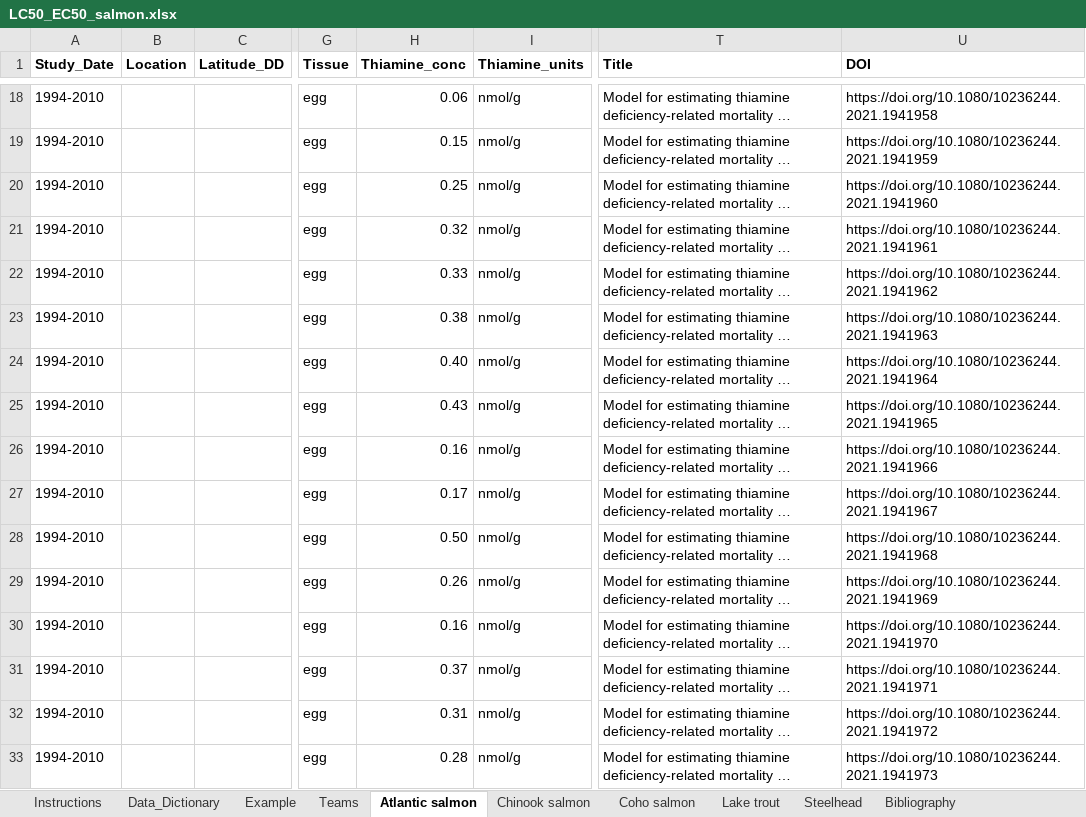
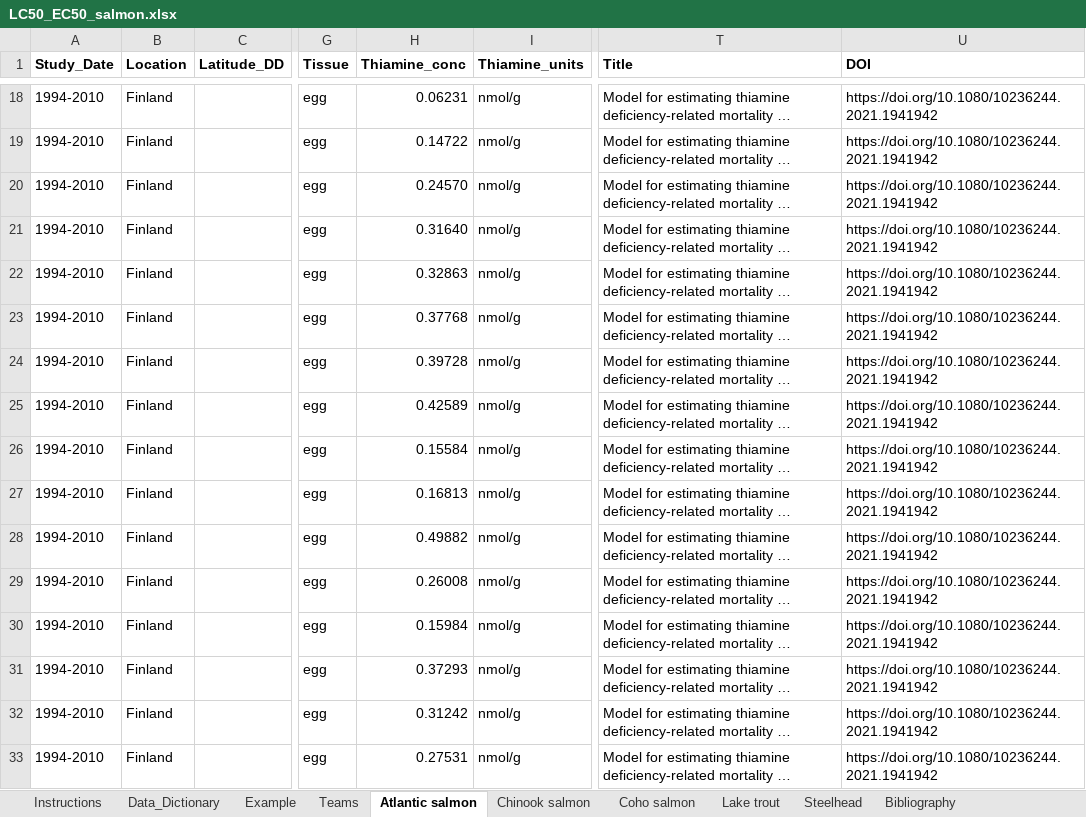
Before and after one commit to VanishingVitamin/tdc_shiny_app, an Excel workbook: vanishing_vitamin/data/LC50_EC50_salmon.xlsx, sheet Atlantic salmon, drawn as a sheet; only a part is shown, gaps mark what is left out; long unchanged cells end in …; values as stored, in another font and other column widths than the file's, no borders; charts and pictures not drawn; the diff covers the shown part only; the diff names each change by its address in the sheet, - before the commit and + after, or states it on an @@ line.

```diff
--- a/vanishing_vitamin/data/LC50_EC50_salmon.xlsx (sheet Atlantic salmon)
+++ b/vanishing_vitamin/data/LC50_EC50_salmon.xlsx (sheet Atlantic salmon)
-B18:B33 (Location): (empty)
+B18:B33 (Location): Finland
-H18 (Thiamine_conc): 0.06
+H18 (Thiamine_conc): 0.06231
-U18 (DOI): https://doi.org/10.1080/10236244.2021.1941958
+U18 (DOI): https://doi.org/10.1080/10236244.2021.1941942
-H19 (Thiamine_conc): 0.15
+H19 (Thiamine_conc): 0.14722
-U19 (DOI): https://doi.org/10.1080/10236244.2021.1941959
+U19 (DOI): https://doi.org/10.1080/10236244.2021.1941942
-H20 (Thiamine_conc): 0.25
+H20 (Thiamine_conc): 0.24570
-U20 (DOI): https://doi.org/10.1080/10236244.2021.1941960
+U20 (DOI): https://doi.org/10.1080/10236244.2021.1941942
-H21 (Thiamine_conc): 0.32
+H21 (Thiamine_conc): 0.31640
-U21 (DOI): https://doi.org/10.1080/10236244.2021.1941961
+U21 (DOI): https://doi.org/10.1080/10236244.2021.1941942
-H22 (Thiamine_conc): 0.33
+H22 (Thiamine_conc): 0.32863
-U22 (DOI): https://doi.org/10.1080/10236244.2021.1941962
+U22 (DOI): https://doi.org/10.1080/10236244.2021.1941942
-H23 (Thiamine_conc): 0.38
+H23 (Thiamine_conc): 0.37768
-U23 (DOI): https://doi.org/10.1080/10236244.2021.1941963
+U23 (DOI): https://doi.org/10.1080/10236244.2021.1941942
-H24 (Thiamine_conc): 0.40
+H24 (Thiamine_conc): 0.39728
-U24 (DOI): https://doi.org/10.1080/10236244.2021.1941964
+U24 (DOI): https://doi.org/10.1080/10236244.2021.1941942
-H25 (Thiamine_conc): 0.43
+H25 (Thiamine_conc): 0.42589
-U25 (DOI): https://doi.org/10.1080/10236244.2021.1941965
+U25 (DOI): https://doi.org/10.1080/10236244.2021.1941942
-H26 (Thiamine_conc): 0.16
+H26 (Thiamine_conc): 0.15584
-U26 (DOI): https://doi.org/10.1080/10236244.2021.1941966
+U26 (DOI): https://doi.org/10.1080/10236244.2021.1941942
-H27 (Thiamine_conc): 0.17
+H27 (Thiamine_conc): 0.16813
-U27 (DOI): https://doi.org/10.1080/10236244.2021.1941967
+U27 (DOI): https://doi.org/10.1080/10236244.2021.1941942
-H28 (Thiamine_conc): 0.50
+H28 (Thiamine_conc): 0.49882
-U28 (DOI): https://doi.org/10.1080/10236244.2021.1941968
+U28 (DOI): https://doi.org/10.1080/10236244.2021.1941942
-H29 (Thiamine_conc): 0.26
+H29 (Thiamine_conc): 0.26008
-U29 (DOI): https://doi.org/10.1080/10236244.2021.1941969
+U29 (DOI): https://doi.org/10.1080/10236244.2021.1941942
-H30 (Thiamine_conc): 0.16
+H30 (Thiamine_conc): 0.15984
-U30 (DOI): https://doi.org/10.1080/10236244.2021.1941970
+U30 (DOI): https://doi.org/10.1080/10236244.2021.1941942
-H31 (Thiamine_conc): 0.37
+H31 (Thiamine_conc): 0.37293
-U31 (DOI): https://doi.org/10.1080/10236244.2021.1941971
+U31 (DOI): https://doi.org/10.1080/10236244.2021.1941942
-H32 (Thiamine_conc): 0.31
+H32 (Thiamine_conc): 0.31242
-U32 (DOI): https://doi.org/10.1080/10236244.2021.1941972
+U32 (DOI): https://doi.org/10.1080/10236244.2021.1941942
-H33 (Thiamine_conc): 0.28
+H33 (Thiamine_conc): 0.27531
-U33 (DOI): https://doi.org/10.1080/10236244.2021.1941973
+U33 (DOI): https://doi.org/10.1080/10236244.2021.1941942
```
Also changed, not shown: 1583 edited cells and cell formats elsewhere in this sheet, sheet Lake trout, sheet Chinook salmon, sheet Steelhead, 3 other files.
